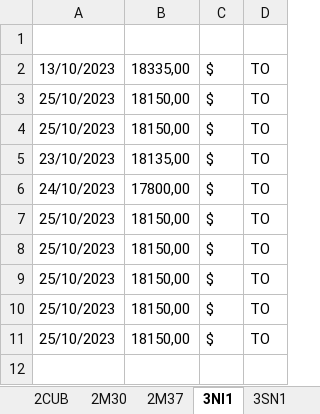
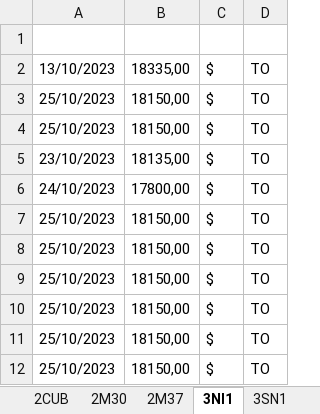
Before and after one commit to Adrizen89/metals-prices, an Excel workbook: metals_prices.xlsx, sheet 3NI1, drawn as a sheet; values as stored, in another font and other column widths than the file's, no borders; the diff names each change by its address in the sheet, - before the commit and + after, or states it on an @@ line.

```diff
--- a/metals_prices.xlsx (sheet 3NI1)
+++ b/metals_prices.xlsx (sheet 3NI1)
+row 12: 25/10/2023 | 18150,00 | $ | TO
```
Also changed, not shown: sheet 3SN1, sheet 3ZN1, 1 other file.
